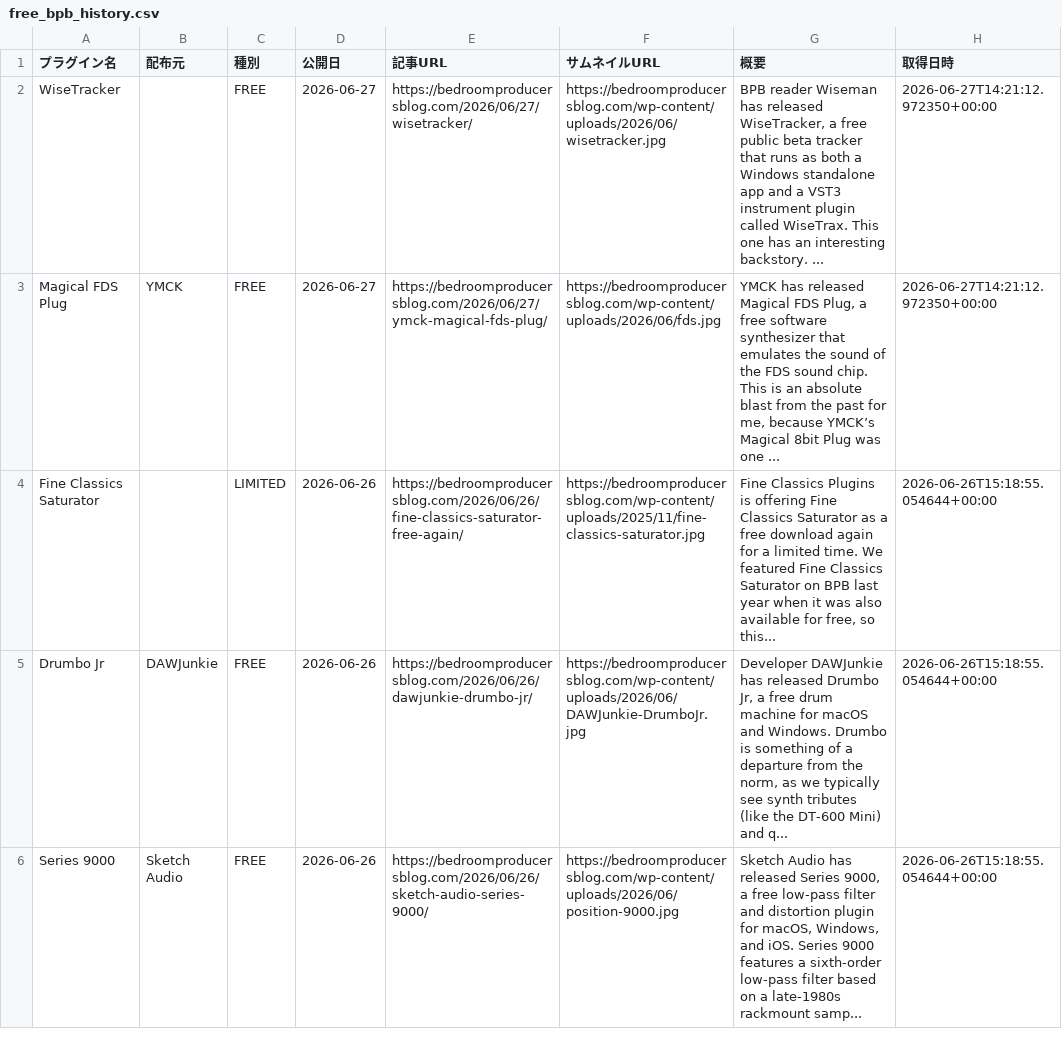
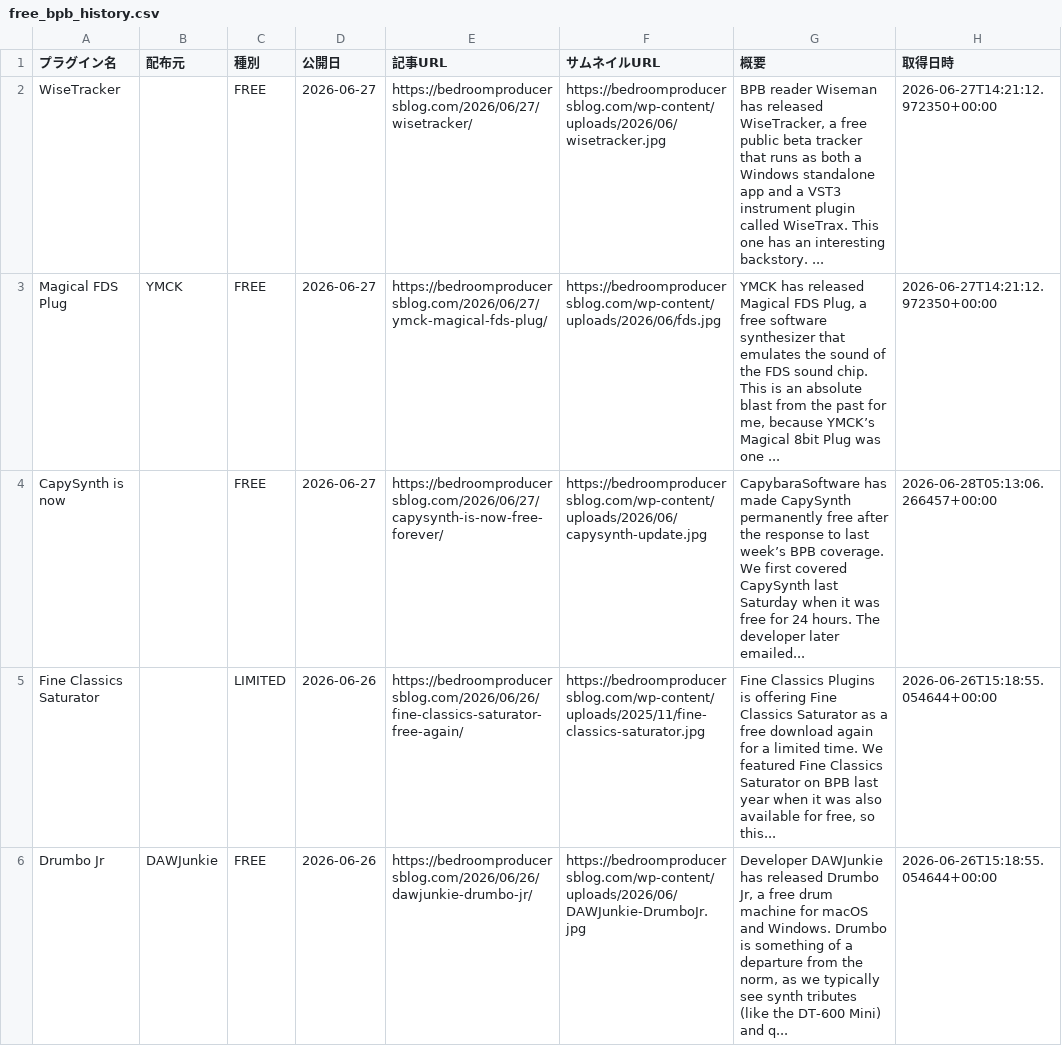
Before and after one commit to Plugin-Tsushin/plugin-boutique-scraper, a CSV file: output/free_bpb_history.csv, drawn as a sheet; only a part is shown; the shorter side is filled out with more unchanged rows.

```diff
--- a/output/free_bpb_history.csv
+++ b/output/free_bpb_history.csv
@@ -3,2 +3,3 @@ WiseTracker,,FREE,2026-06-27,https://bedroomproducersblog.com/2026/06/27/wisetra
 Magical FDS Plug,YMCK,FREE,2026-06-27,https://bedroomproducersblog.com/2026/06/27/ymck-magical-fds-plug/,https://bedroomproducersblog.com/wp-content/uploads/2026/06/fds.jpg,"YMCK has released Magical FDS Plug, a free software synthesizer that emulates the sound of the FDS sound chip. This is an absolute blast from the past for me, because YMCK’s Magical 8bit Plug was one ...",2026-06-27T14:21:12.972350+00:00
+CapySynth is now,,FREE,2026-06-27,https://bedroomproducersblog.com/2026/06/27/capysynth-is-now-free-forever/,https://bedroomproducersblog.com/wp-content/uploads/2026/06/capysynth-update.jpg,CapybaraSoftware has made CapySynth permanently free after the response to last week’s BPB coverage. We first covered CapySynth last Saturday when it was free for 24 hours. The developer later emailed...,2026-06-28T05:13:06.266457+00:00
 Fine Classics Saturator,,LIMITED,2026-06-26,https://bedroomproducersblog.com/2026/06/26/fine-classics-saturator-free-again/,https://bedroomproducersblog.com/wp-content/uploads/2025/11/fine-classics-saturator.jpg,"Fine Classics Plugins is offering Fine Classics Saturator as a free download again for a limited time. We featured Fine Classics Saturator on BPB last year when it was also available for free, so this...",2026-06-26T15:18:55.054644+00:00
```
Also changed, not shown: output/free_bpb_latest.csv.
